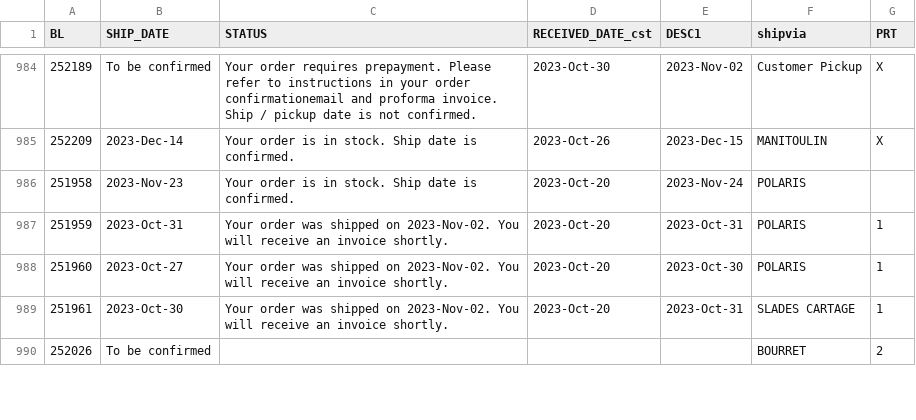
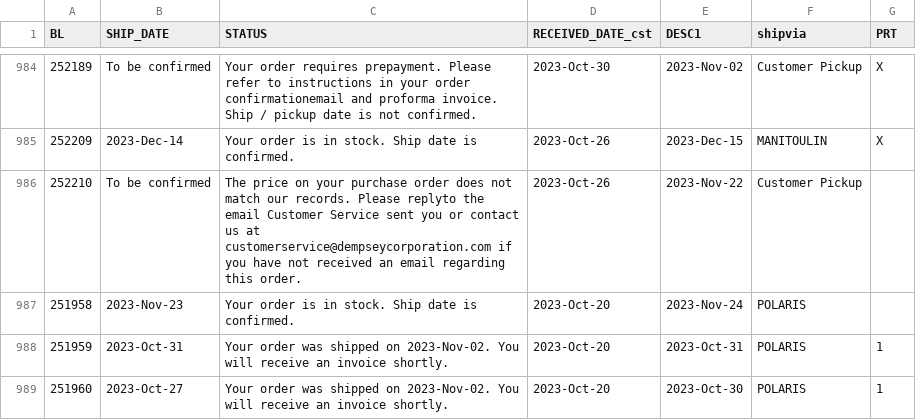
Before and after one commit to dempseysystems/dempseysystems.github.io, a CSV file: ordhfile - Dempsey Canada.csv, drawn as a sheet; only a part is shown, gaps mark what is left out; the shorter side is filled out with more unchanged rows; the diff names each change by its address in the sheet, - before the commit and + after, or states it on an @@ line.

```diff
--- a/ordhfile - Dempsey Canada.csv
+++ b/ordhfile - Dempsey Canada.csv
+row 986: 252210 | To be confirmed | The price on your purchase order does not match our records. Please replyto the email Customer Service sent you or contact us at customerservice@dempseycorporation.com if you have not received an email regarding this order. | 2023-Oct-26 | 2023-Nov-22 | Customer Pickup
```
Also changed, not shown: shipments - Dempsey US.csv, shipments-french - Dempsey US.csv, 3 other files.
